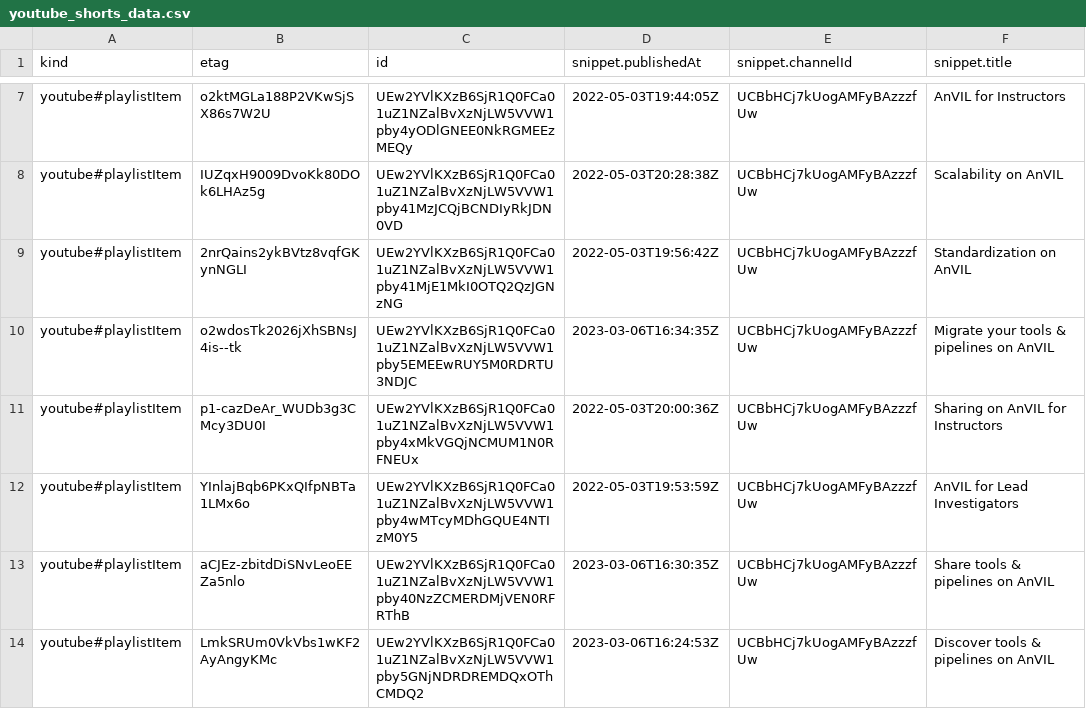
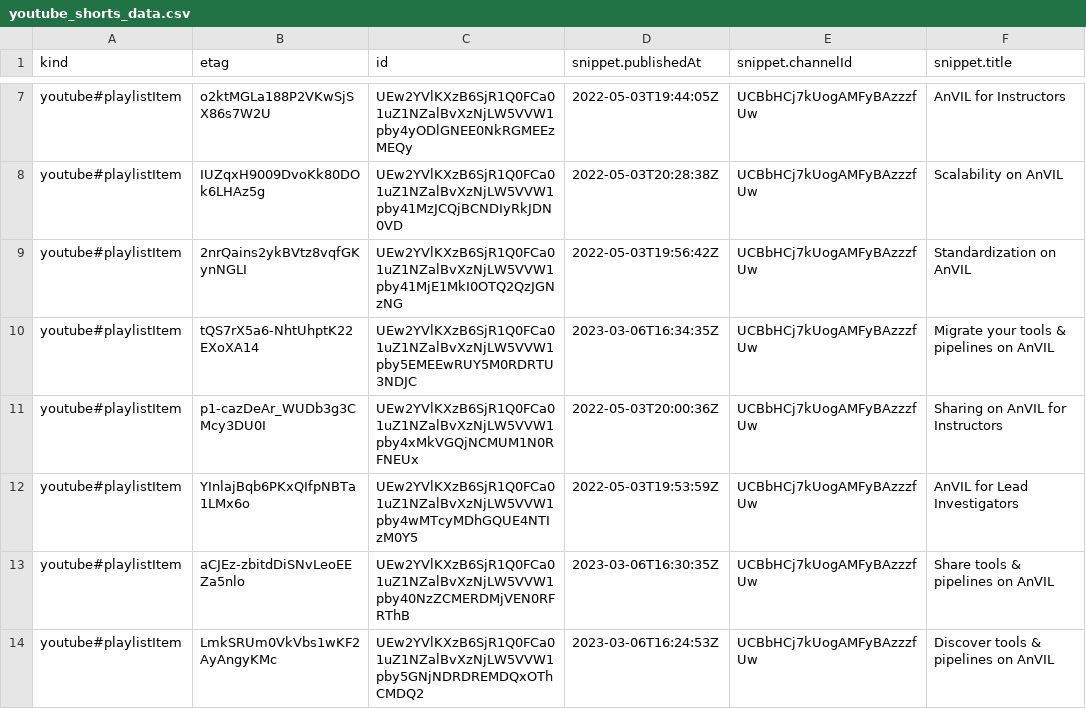
Before and after one commit to fhdsl/AnVIL_Collection, a CSV file: resources/youtube_shorts_data.csv, drawn as a sheet; only a part is shown, gaps mark what is left out; the diff names each change by its address in the sheet, - before the commit and + after, or states it on an @@ line.

```diff
--- a/resources/youtube_shorts_data.csv
+++ b/resources/youtube_shorts_data.csv
-B10 (etag): o2wdosTk2026jXhSBNsJ4is--tk
+B10 (etag): tQS7rX5a6-NhtUhptK22EXoXA14
```
Also changed, not shown: resources/collection.tsv.
